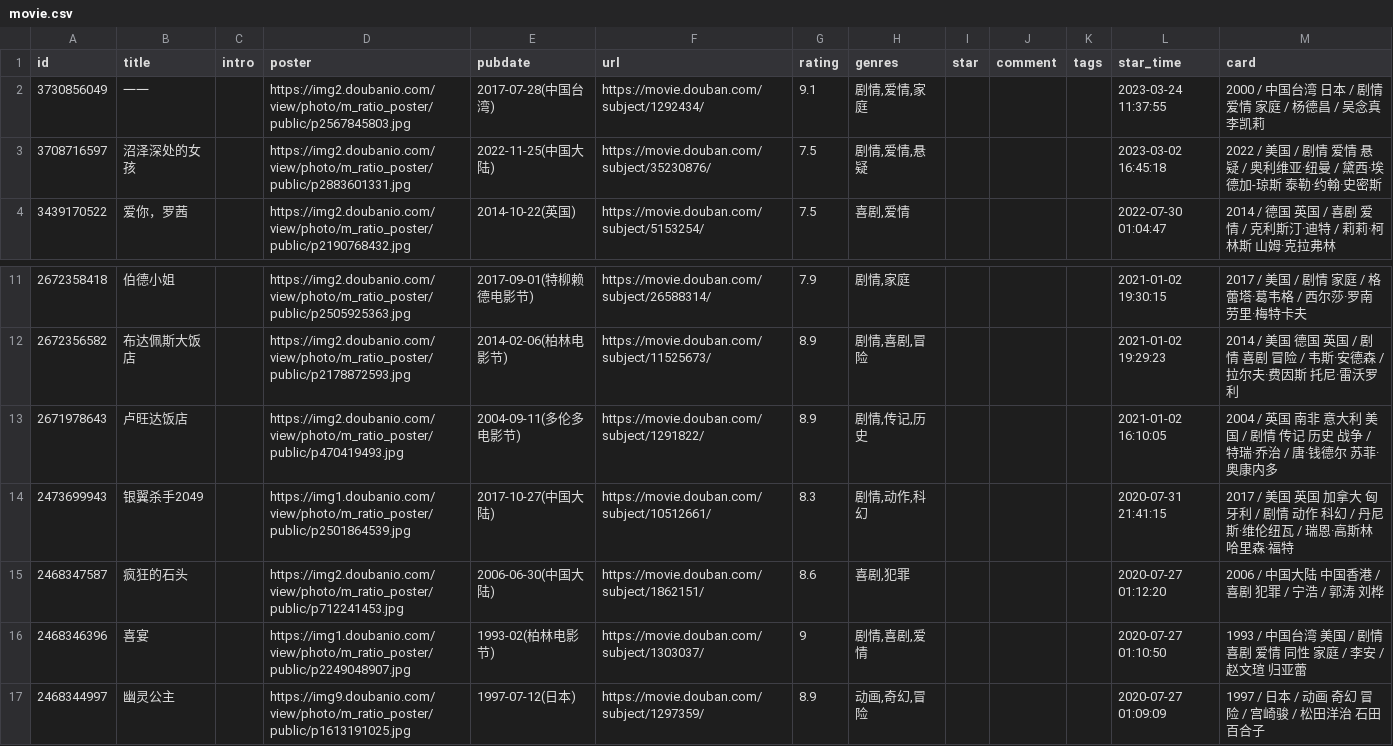
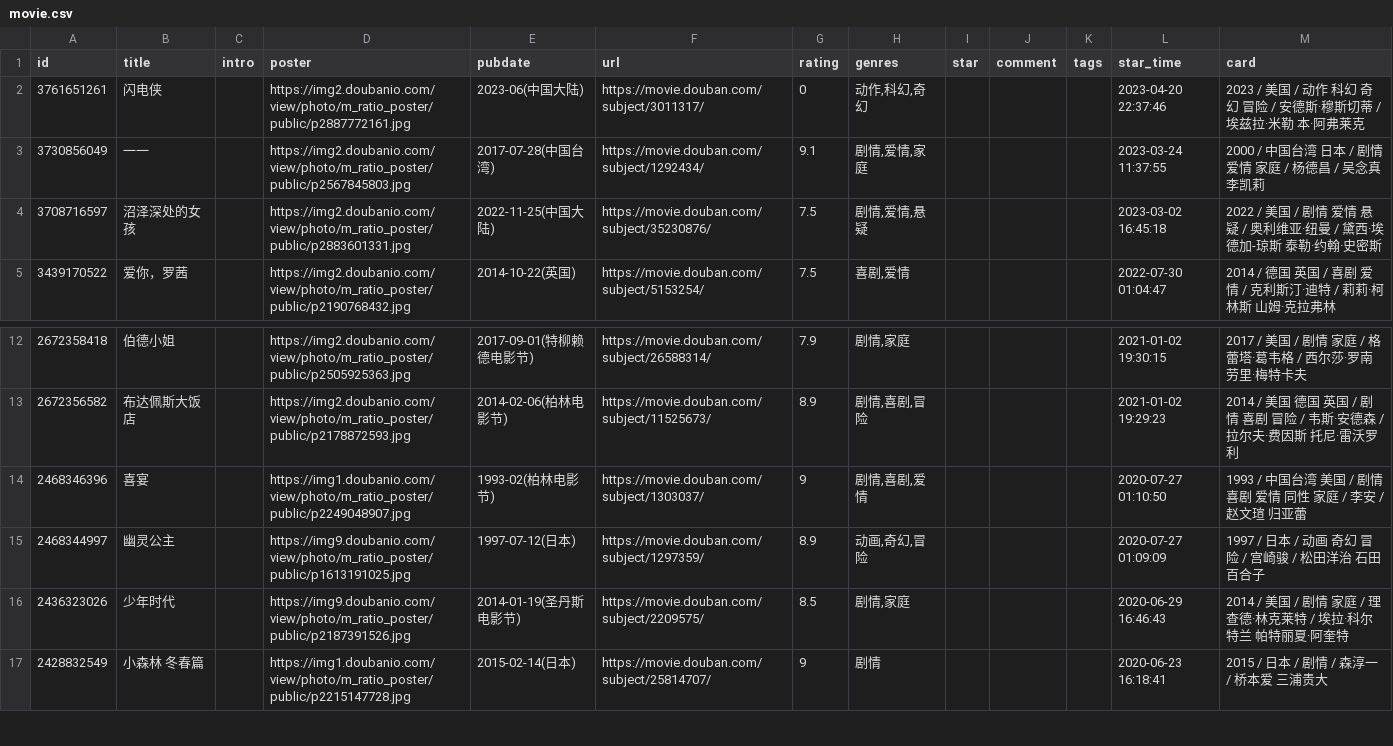
Before and after one commit to ihavenoideaa/hideaway-Pages, a CSV file: data/douban/wish/movie.csv, drawn as a sheet; only a part is shown, gaps mark what is left out; the shorter side is filled out with more unchanged rows.

Commit message:
chore: update douban data

```diff
--- a/data/douban/wish/movie.csv
+++ b/data/douban/wish/movie.csv
@@ -1,2 +1,3 @@
 id,title,intro,poster,pubdate,url,rating,genres,star,comment,tags,star_time,card
+3761651261,闪电侠,,https://img2.doubanio.com/view/photo/m_ratio_poster/public/p2887772161.jpg,2023-06(中国大陆),https://movie.douban.com/subject/3011317/,0,"动作,科幻,奇幻",,,,2023-04-20 22:37:46,2023 / 美国 / 动作 科幻 奇幻 冒险 / 安德斯·穆斯切蒂 / 埃兹拉·米勒 本·阿弗莱克
 3730856049,一一,,https://img2.doubanio.com/view/photo/m_ratio_poster/public/p2567845803.jpg,2017-07-28(中国台湾),https://movie.douban.com/subject/1292434/,9.1,"剧情,爱情,家庭",,,,2023-03-24 11:37:55,2000 / 中国台湾 日本 / 剧情 爱情 家庭 / 杨德昌 / 吴念真 李凯莉
@@ -12,5 +13,2 @@ id,title,intro,poster,pubdate,url,rating,genres,star,comment,tags,star_time,card
 2672356582,布达佩斯大饭店,,https://img2.doubanio.com/view/photo/m_ratio_poster/public/p2178872593.jpg,2014-02-06(柏林电影节),https://movie.douban.com/subject/11525673/,8.9,"剧情,喜剧,冒险",,,,2021-01-02 19:29:23,2014 / 美国 德国 英国 / 剧情 喜剧 冒险 / 韦斯·安德森 / 拉尔夫·费因斯 托尼·雷沃罗利
-2671978643,卢旺达饭店,,https://img2.doubanio.com/view/photo/m_ratio_poster/public/p470419493.jpg,2004-09-11(多伦多电影节),https://movie.douban.com/subject/1291822/,8.9,"剧情,传记,历史",,,,2021-01-02 16:10:05,2004 / 英国 南非 意大利 美国 / 剧情 传记 历史 战争 / 特瑞·乔治 / 唐·钱德尔 苏菲·奥康内多
-2473699943,银翼杀手2049,,https://img1.doubanio.com/view/photo/m_ratio_poster/public/p2501864539.jpg,2017-10-27(中国大陆),https://movie.douban.com/subject/10512661/,8.3,"剧情,动作,科幻",,,,2020-07-31 21:41:15,2017 / 美国 英国 加拿大 匈牙利 / 剧情 动作 科幻 / 丹尼斯·维伦纽瓦 / 瑞恩·高斯林 哈里森·福特
-2468347587,疯狂的石头,,https://img2.doubanio.com/view/photo/m_ratio_poster/public/p712241453.jpg,2006-06-30(中国大陆),https://movie.douban.com/subject/1862151/,8.6,"喜剧,犯罪",,,,2020-07-27 01:12:20,2006 / 中国大陆 中国香港 / 喜剧 犯罪 / 宁浩 / 郭涛 刘桦
 2468346396,喜宴,,https://img1.doubanio.com/view/photo/m_ratio_poster/public/p2249048907.jpg,1993-02(柏林电影节),https://movie.douban.com/subject/1303037/,9,"剧情,喜剧,爱情",,,,2020-07-27 01:10:50,1993 / 中国台湾 美国 / 剧情 喜剧 爱情 同性 家庭 / 李安 / 赵文瑄 归亚蕾
```
